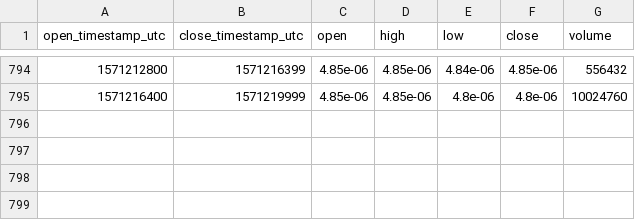
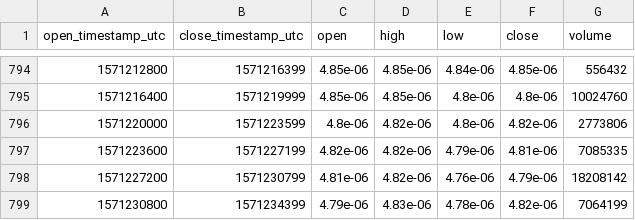
Before and after one commit to cryptobigbro/bitmex-ADAZ19, a CSV file: bitmex-ADAZ19-1h.csv, drawn as a sheet; only a part is shown, gaps mark what is left out.

Commit message:
Update OHLCV data.

```diff
--- a/bitmex-ADAZ19-1h.csv
+++ b/bitmex-ADAZ19-1h.csv
@@ -795 +795,5 @@ open_timestamp_utc,close_timestamp_utc,open,high,low,close,volume
 1571216400,1571219999,4.85e-06,4.85e-06,4.8e-06,4.8e-06,10024760
+1571220000,1571223599,4.8e-06,4.82e-06,4.8e-06,4.82e-06,2773806
+1571223600,1571227199,4.82e-06,4.82e-06,4.79e-06,4.81e-06,7085335
+1571227200,1571230799,4.81e-06,4.82e-06,4.76e-06,4.79e-06,18208142
+1571230800,1571234399,4.79e-06,4.83e-06,4.78e-06,4.82e-06,7064199
```
Also changed, not shown: 1 other file.
